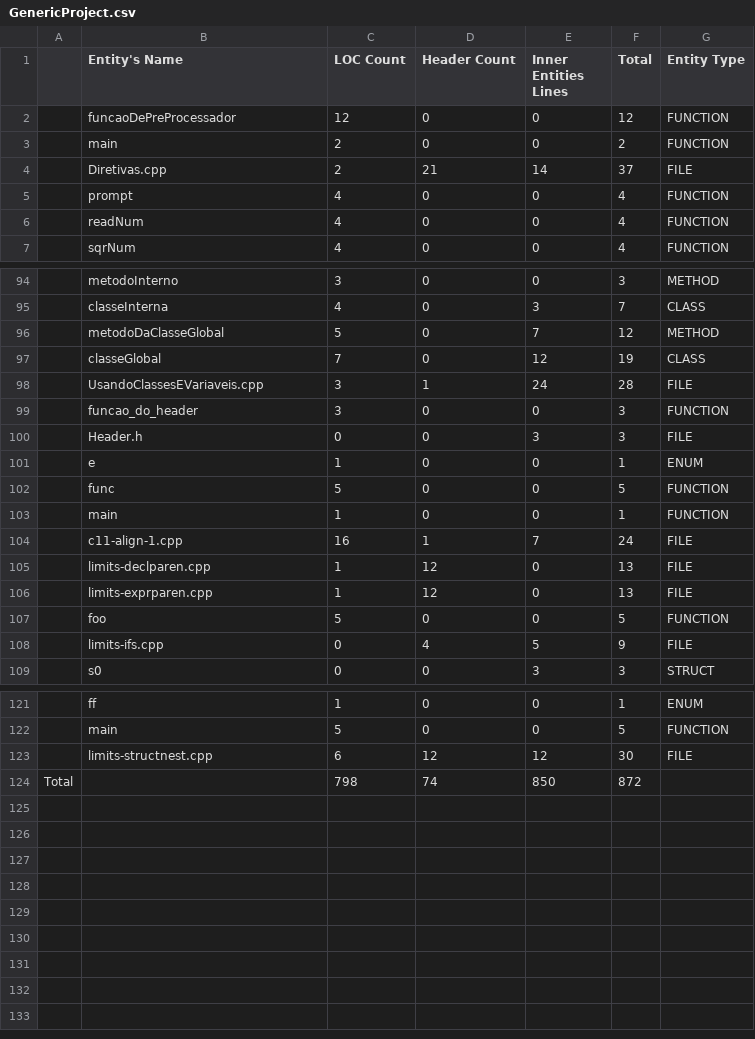
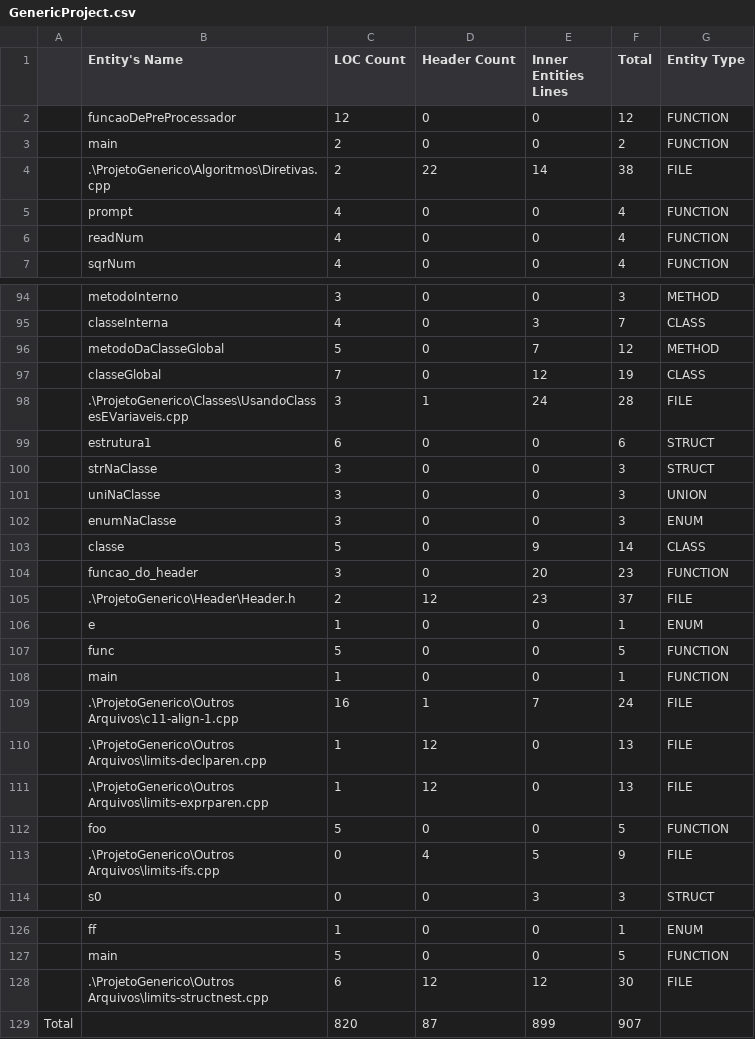
Before and after one commit to ASoE-IF/vocabularioSoftware, a CSV file: Ve_c_cpp/Ve_cpp/ProjetoGenerico/GenericProject.csv, drawn as a sheet; only a part is shown, gaps mark what is left out; the diff covers the shown part only.

```diff
--- a/Ve_c_cpp/Ve_cpp/ProjetoGenerico/GenericProject.csv
+++ b/Ve_c_cpp/Ve_cpp/ProjetoGenerico/GenericProject.csv
@@ -3,3 +3,3 @@
 ,main,2,0,0,2,FUNCTION
-,Diretivas.cpp,2,21,14,37,FILE
+,.\ProjetoGenerico\Algoritmos\Diretivas.cpp,2,22,14,38,FILE
 ,prompt,4,0,0,4,FUNCTION
@@ -97,5 +97,10 @@
 ,classeGlobal,7,0,12,19,CLASS
-,UsandoClassesEVariaveis.cpp,3,1,24,28,FILE
-,funcao_do_header,3,0,0,3,FUNCTION
-,Header.h,0,0,3,3,FILE
+,.\ProjetoGenerico\Classes\UsandoClassesEVariaveis.cpp,3,1,24,28,FILE
+,estrutura1,6,0,0,6,STRUCT
+,strNaClasse,3,0,0,3,STRUCT
+,uniNaClasse,3,0,0,3,UNION
+,enumNaClasse,3,0,0,3,ENUM
+,classe,5,0,9,14,CLASS
+,funcao_do_header,3,0,20,23,FUNCTION
+,.\ProjetoGenerico\Header\Header.h,2,12,23,37,FILE
 ,e,1,0,0,1,ENUM
@@ -103,7 +108,7 @@
 ,main,1,0,0,1,FUNCTION
-,c11-align-1.cpp,16,1,7,24,FILE
-,limits-declparen.cpp,1,12,0,13,FILE
-,limits-exprparen.cpp,1,12,0,13,FILE
+,.\ProjetoGenerico\Outros Arquivos\c11-align-1.cpp,16,1,7,24,FILE
+,.\ProjetoGenerico\Outros Arquivos\limits-declparen.cpp,1,12,0,13,FILE
+,.\ProjetoGenerico\Outros Arquivos\limits-exprparen.cpp,1,12,0,13,FILE
 ,foo,5,0,0,5,FUNCTION
-,limits-ifs.cpp,0,4,5,9,FILE
+,.\ProjetoGenerico\Outros Arquivos\limits-ifs.cpp,0,4,5,9,FILE
 ,s0,0,0,3,3,STRUCT
@@ -122,3 +127,3 @@
 ,main,5,0,0,5,FUNCTION
-,limits-structnest.cpp,6,12,12,30,FILE
-Total,,798,74,850,872
+,.\ProjetoGenerico\Outros Arquivos\limits-structnest.cpp,6,12,12,30,FILE
+Total,,820,87,899,907
```
Also changed, not shown: 8 edited cells elsewhere in this file, Ve_c_cpp/Ve_c/ProjetoGenerico/GenericProject.csv, Ve_c_cpp/Ve_c/files/XmlToXsd/xmltoxsd.csv, 51 other files.
